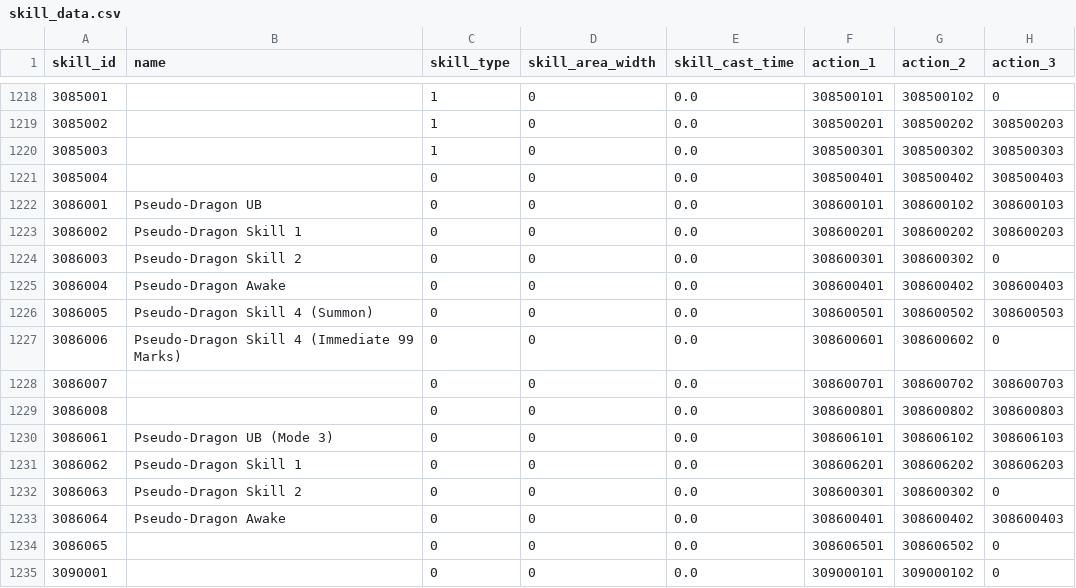
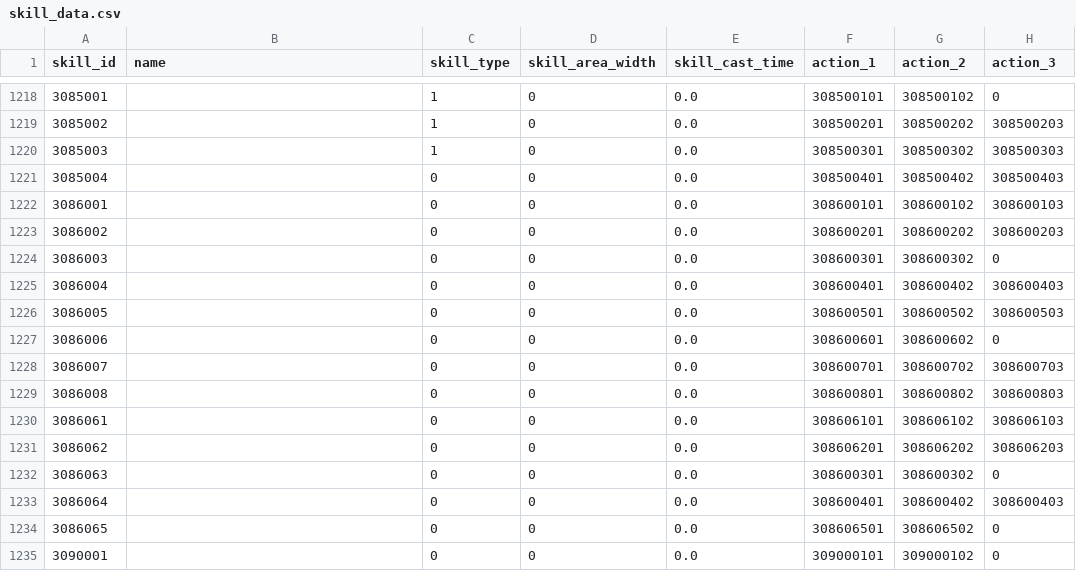
Before and after one commit to FabulousCupcake/en_redive_master_db_diff, a CSV file: skill_data.csv, drawn as a sheet; only a part is shown, gaps mark what is left out; the diff names each change by its address in the sheet, - before the commit and + after, or states it on an @@ line.

```diff
--- a/skill_data.csv
+++ b/skill_data.csv
-B1222 (name): Pseudo-Dragon UB
+B1222 (name): (empty)
-B1223 (name): Pseudo-Dragon Skill 1
+B1223 (name): (empty)
-B1224 (name): Pseudo-Dragon Skill 2
+B1224 (name): (empty)
-B1225 (name): Pseudo-Dragon Awake
+B1225 (name): (empty)
-B1226 (name): Pseudo-Dragon Skill 4 (Summon)
+B1226 (name): (empty)
-B1227 (name): Pseudo-Dragon Skill 4 (Immediate 99 Marks)
+B1227 (name): (empty)
-B1230 (name): Pseudo-Dragon UB (Mode 3)
+B1230 (name): (empty)
-B1231 (name): Pseudo-Dragon Skill 1
+B1231 (name): (empty)
-B1232 (name): Pseudo-Dragon Skill 2
+B1232 (name): (empty)
-B1233 (name): Pseudo-Dragon Awake
+B1233 (name): (empty)
```
Also changed, not shown: srt_panel.csv, 1 other file.
